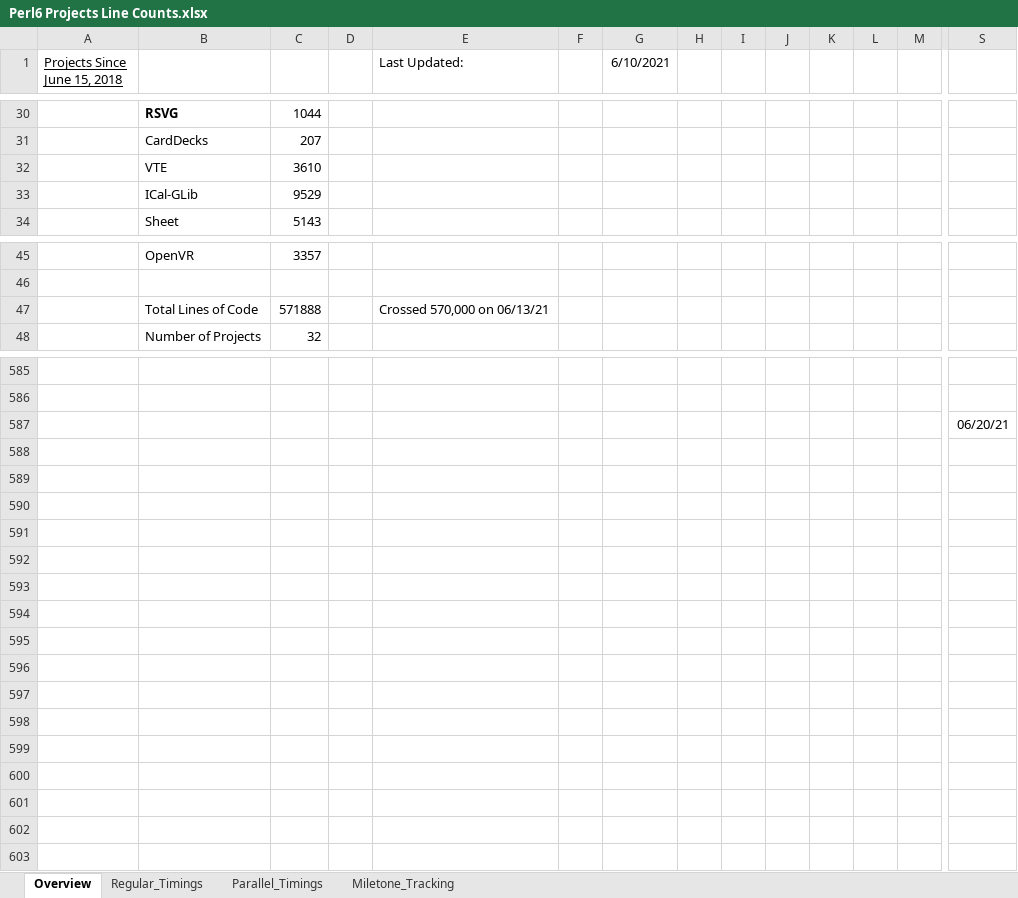
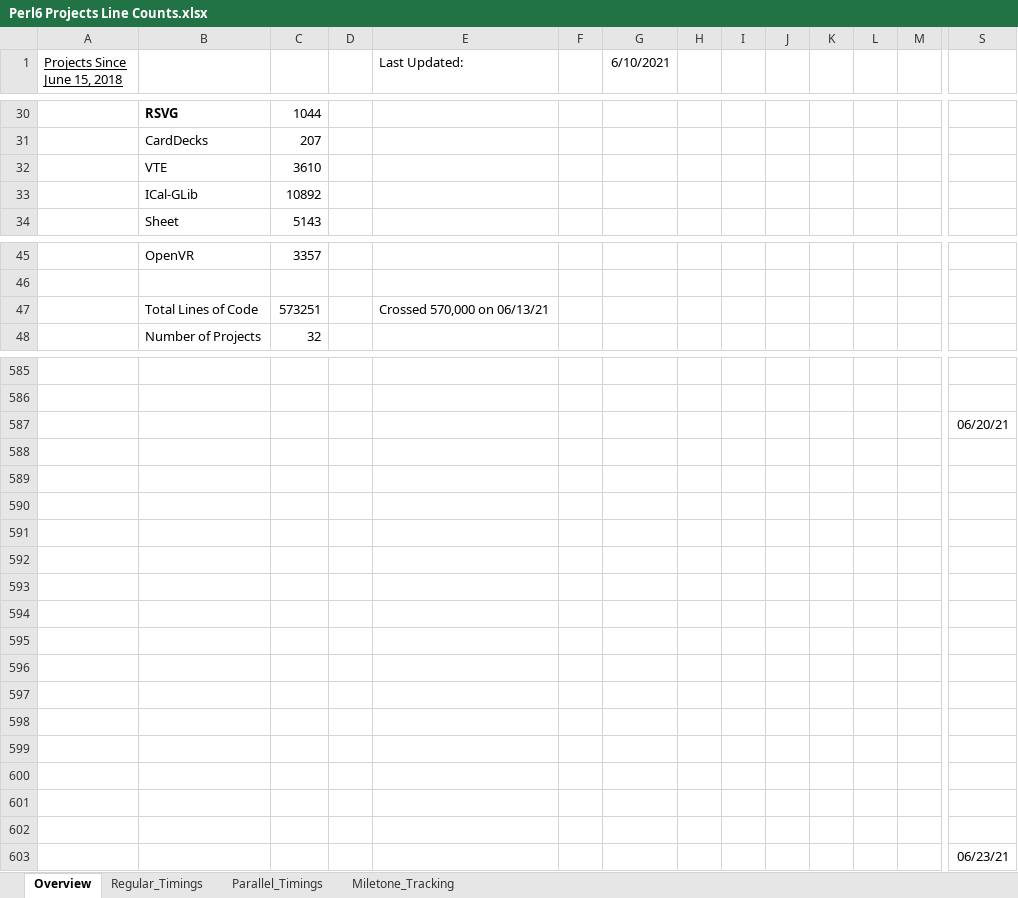
Before and after one commit to Xliff/p6-GLib, an Excel workbook: doc/Perl6 Projects Line Counts.xlsx, sheet Overview, drawn as a sheet; only a part is shown, gaps mark what is left out; values as stored, in another font and other column widths than the file's, no borders; charts and pictures not drawn; rows hold the shown columns only; the diff names each change by its address in the sheet, - before the commit and + after, or states it on an @@ line.

```diff
--- a/doc/Perl6 Projects Line Counts.xlsx (sheet Overview)
+++ b/doc/Perl6 Projects Line Counts.xlsx (sheet Overview)
-C33: 9529
+C33: 10892
-C47: 571888
+C47: 573251
+row 588: (empty)
+row 589: (empty)
+row 590: (empty)
+row 591: (empty)
+row 592: (empty)
+row 593: (empty)
+row 594: (empty)
+row 595: (empty)
+row 596: (empty)
+row 597: (empty)
+row 598: (empty)
+row 599: (empty)
+row 600: (empty)
+row 601: (empty)
+row 602: (empty)
+row 603:  |  |  |  |  |  |  |  |  |  |  |  |  | 06/23/21
```
Also changed, not shown: charts or pictures, 1 other file.
